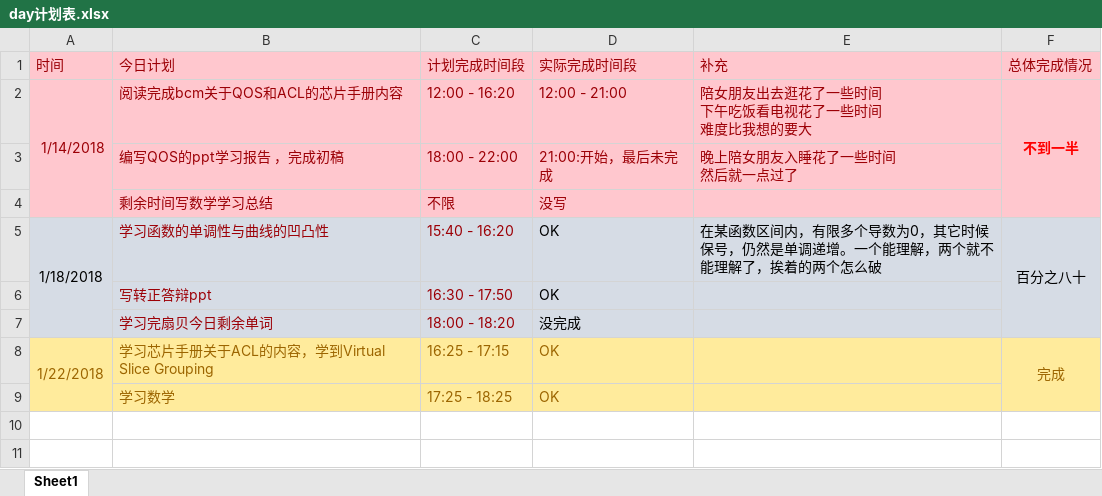
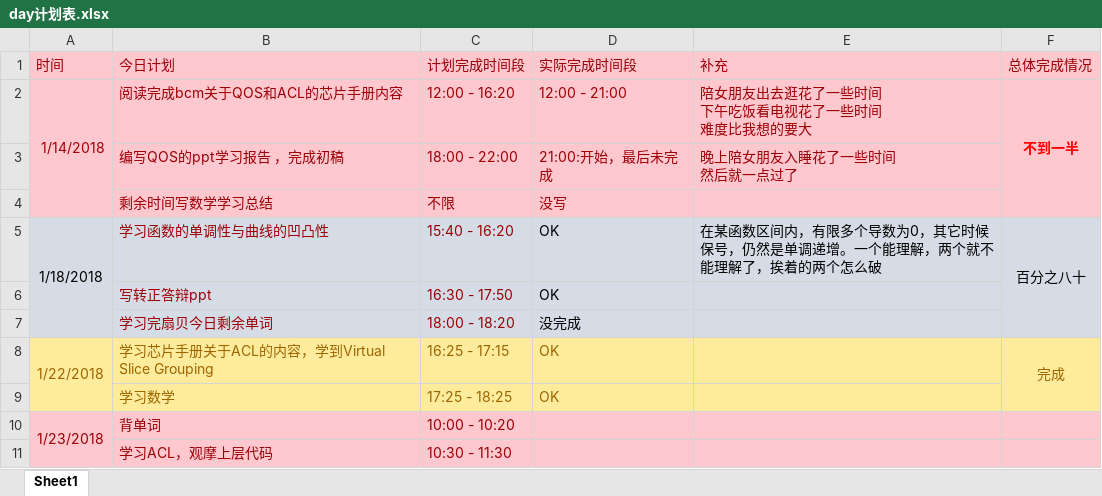
Before and after one commit to OOCC/PlanGIt, an Excel workbook: Personal/xueyu/plan/day计划表.xlsx, sheet Sheet1, drawn as a sheet; values as stored, in another font and other column widths than the file's, no borders; the diff names each change by its address in the sheet, - before the commit and + after, or states it on an @@ line.

Commit message:
【day计划】今天上午计划，背单词，学习ACL

```diff
--- a/Personal/xueyu/plan/day计划表.xlsx (sheet Sheet1)
+++ b/Personal/xueyu/plan/day计划表.xlsx (sheet Sheet1)
+row 10: 1/23/2018 | 背单词 | 10:00 - 10:20
+row 11:  | 学习ACL，观摩上层代码 | 10:30 - 11:30
```
